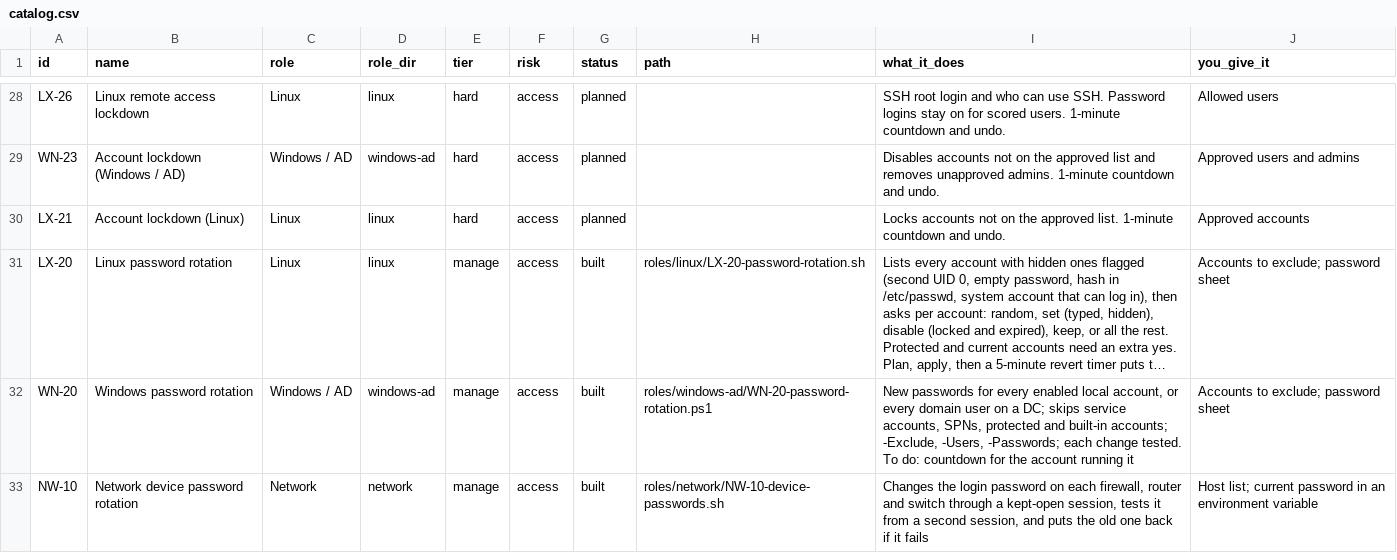
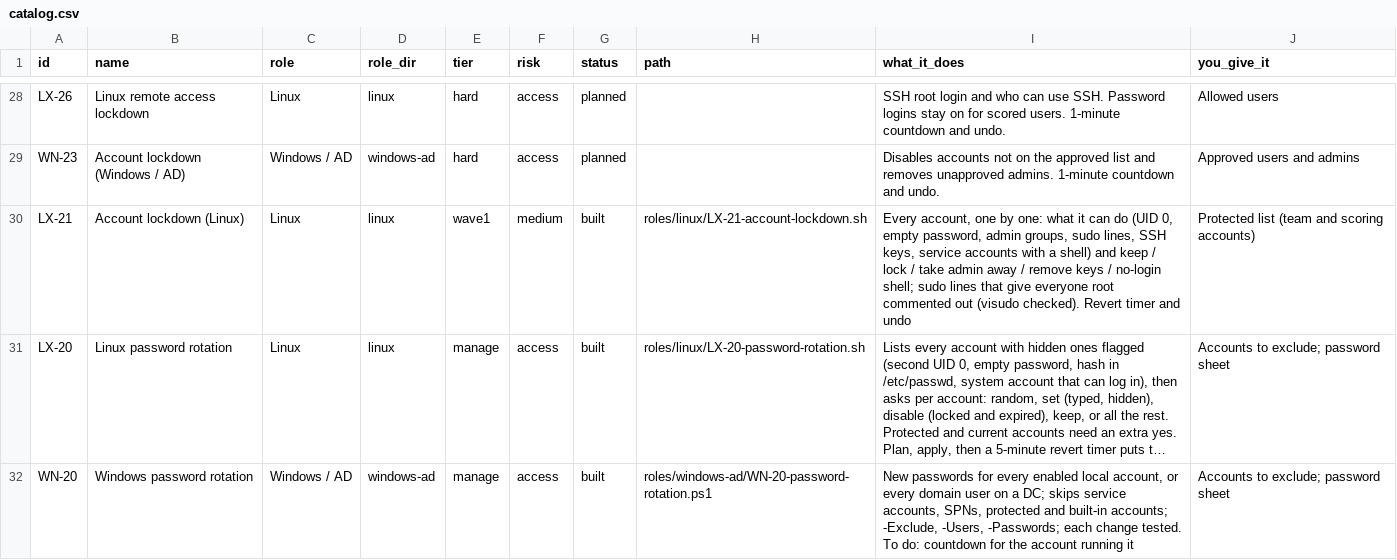
Before and after one commit to Terminality/sdgsdgsdg, a CSV file: docs/catalog.csv, drawn as a sheet; only a part is shown, gaps mark what is left out; the shorter side is filled out with more unchanged rows; long unchanged cells end in …; the diff names each change by its address in the sheet, - before the commit and + after, or states it on an @@ line.

```diff
--- a/docs/catalog.csv
+++ b/docs/catalog.csv
-E30 (tier): hard
+E30 (tier): wave1
-F30 (risk): access
+F30 (risk): medium
-G30 (status): planned
+G30 (status): built
-H30 (path): (empty)
+H30 (path): roles/linux/LX-21-account-lockdown.sh
-I30 (what_it_does): Locks accounts not on the approved list. 1-minute countdown and undo.
+I30 (what_it_does): Every account, one by one: what it can do (UID 0, empty password, admin groups, sudo lines, SSH keys, service accounts with a shell) and keep / lock / take admin away / remove keys / no-login shell; sudo lines that give everyone root commented out (visudo checked). Revert timer and undo
-J30 (you_give_it): Approved accounts
+J30 (you_give_it): Protected list (team and scoring accounts)
```
Also changed, not shown: 10 other files.
